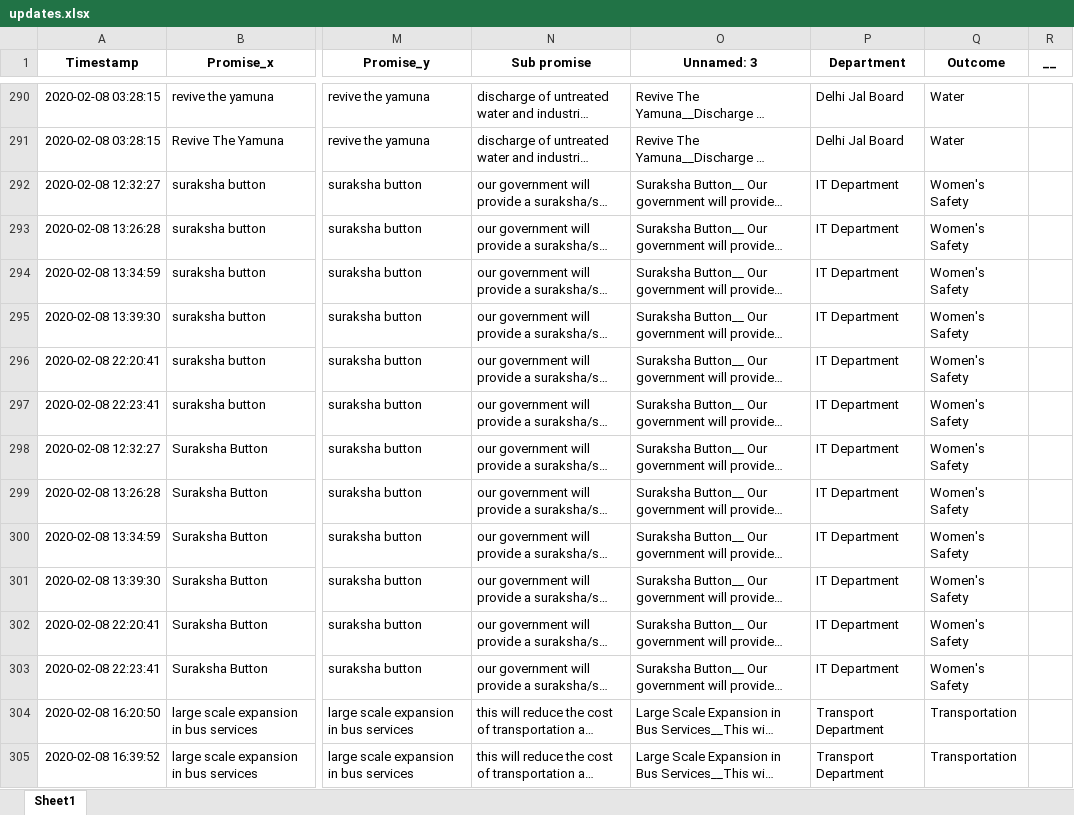
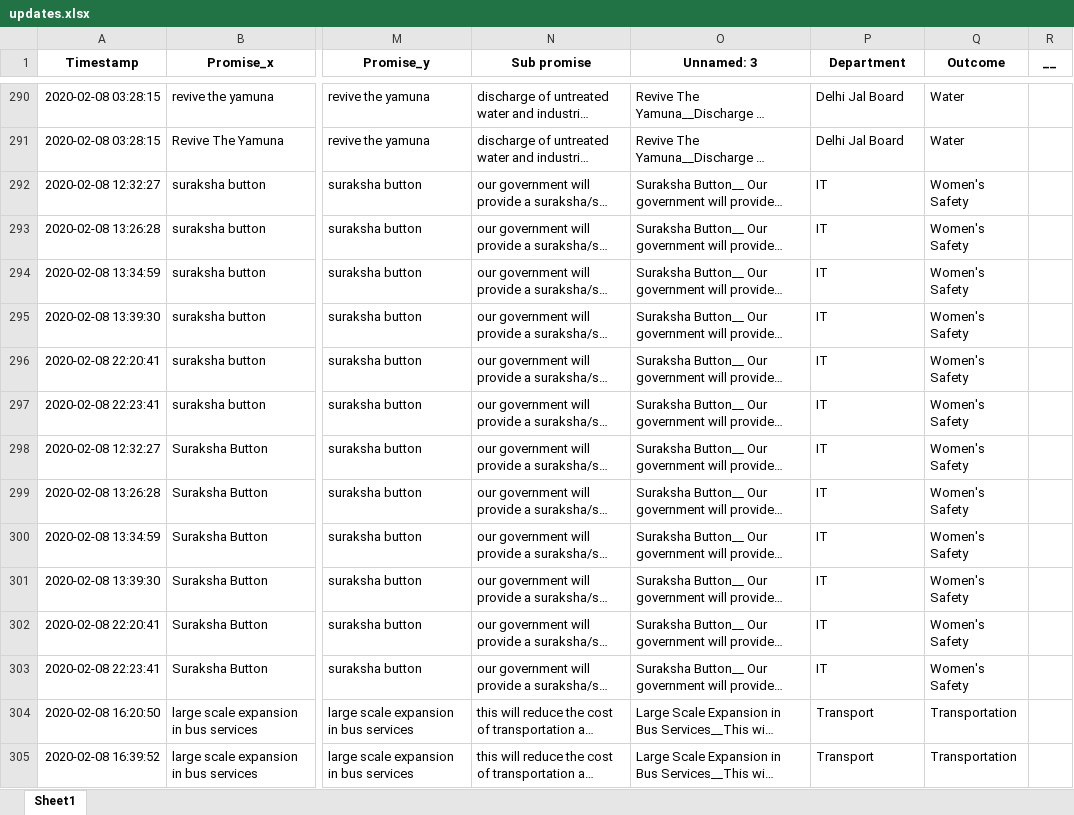
Before and after one commit to CalmDownKarm/literate-doodle, an Excel workbook: assets/data/updates.xlsx, sheet Sheet1, drawn as a sheet; only a part is shown, gaps mark what is left out; long unchanged cells end in …; values as stored, in another font and other column widths than the file's, no borders; the diff covers the shown part only; the diff names each change by its address in the sheet, - before the commit and + after, or states it on an @@ line.

```diff
--- a/assets/data/updates.xlsx (sheet Sheet1)
+++ b/assets/data/updates.xlsx (sheet Sheet1)
-P292:P303 (Department): IT Department
+P292:P303 (Department): IT
-P304:P305 (Department): Transport Department
+P304:P305 (Department): Transport
```
Also changed, not shown: 401 edited cells elsewhere in this sheet.
